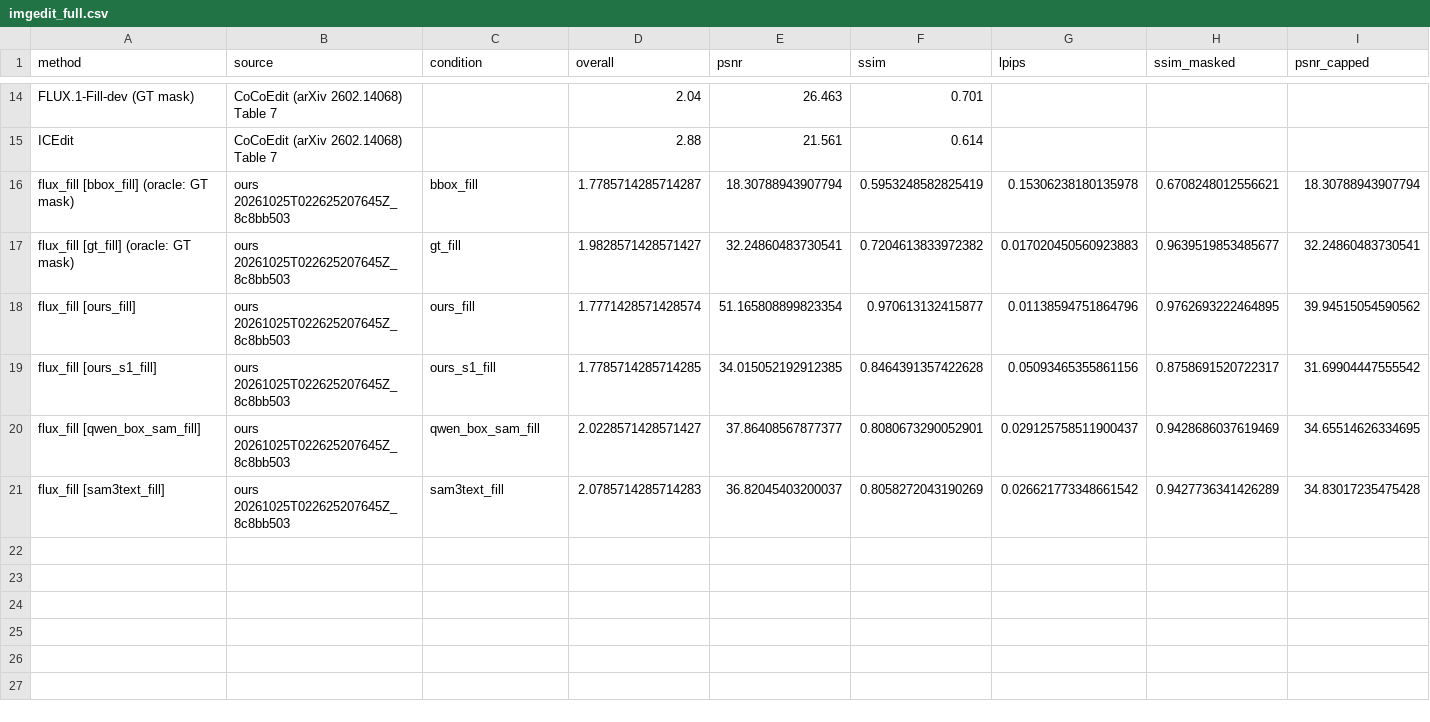
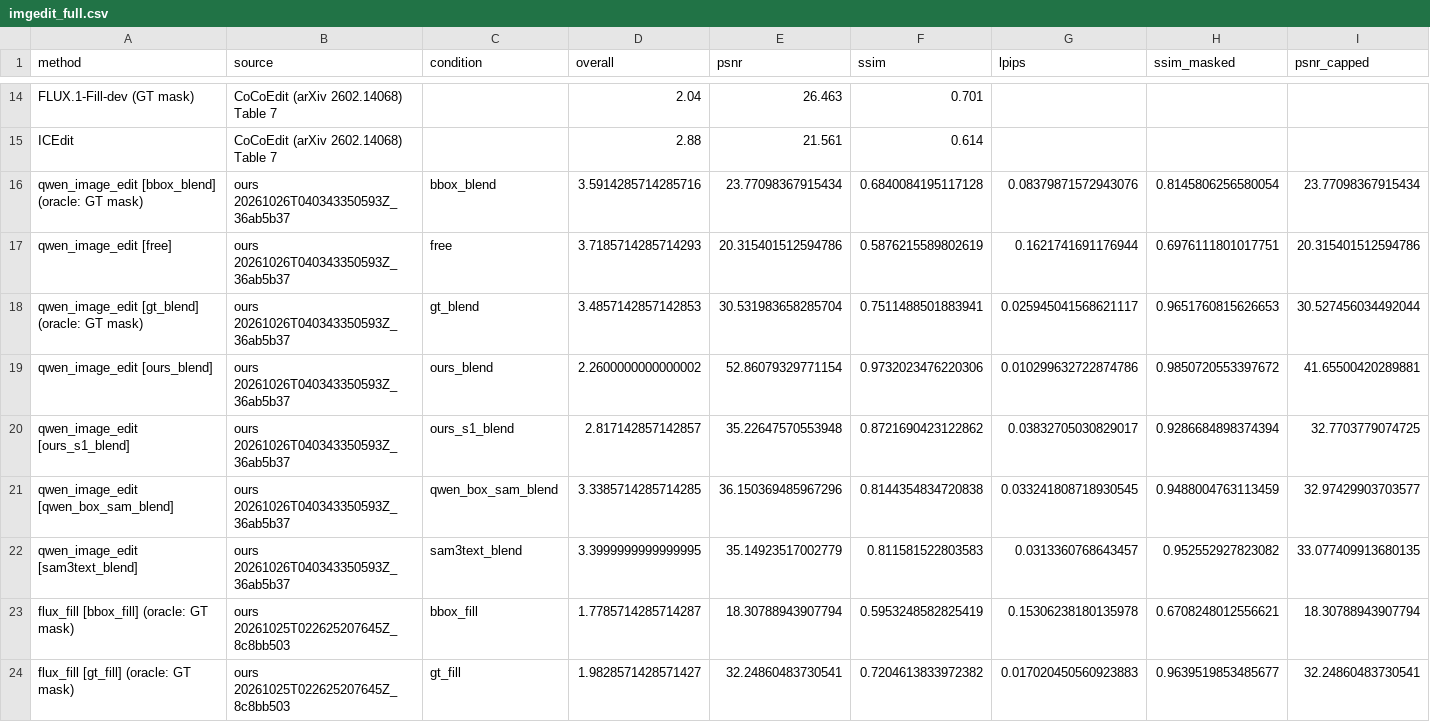
Before and after one commit to ambujmehrish/TreeGround, a CSV file: results/cocoedit/imgedit_full.csv, drawn as a sheet; only a part is shown, gaps mark what is left out; the shorter side is filled out with more unchanged rows; rows hold the shown columns only; the diff names each change by its address in the sheet, - before the commit and + after, or states it on an @@ line.

Commit message:
Results: ops 2026-10-25-cococ-eval-q-imgedit: D25 CoCoEdit-protocol evaluation qwen_image_edit imgedit_full + combined table (requeue after NODE_FAIL; finished shards are skipped) (COMPLETED)

```diff
--- a/results/cocoedit/imgedit_full.csv
+++ b/results/cocoedit/imgedit_full.csv
+row 16: qwen_image_edit [bbox_blend] (oracle: GT mask) | ours 20261026T040343350593Z_36ab5b37 | bbox_blend | 3.5914285714285716 | 23.77098367915434 | 0.6840084195117128 | 0.08379871572943076 | 0.8145806256580054 | 23.77098367915434
+row 17: qwen_image_edit [free] | ours 20261026T040343350593Z_36ab5b37 | free | 3.7185714285714293 | 20.315401512594786 | 0.5876215589802619 | 0.1621741691176944 | 0.6976111801017751 | 20.315401512594786
+row 18: qwen_image_edit [gt_blend] (oracle: GT mask) | ours 20261026T040343350593Z_36ab5b37 | gt_blend | 3.4857142857142853 | 30.531983658285704 | 0.7511488501883941 | 0.025945041568621117 | 0.9651760815626653 | 30.527456034492044
+row 19: qwen_image_edit [ours_blend] | ours 20261026T040343350593Z_36ab5b37 | ours_blend | 2.2600000000000002 | 52.86079329771154 | 0.9732023476220306 | 0.010299632722874786 | 0.9850720553397672 | 41.65500420289881
+row 20: qwen_image_edit [ours_s1_blend] | ours 20261026T040343350593Z_36ab5b37 | ours_s1_blend | 2.817142857142857 | 35.22647570553948 | 0.8721690423122862 | 0.03832705030829017 | 0.9286684898374394 | 32.7703779074725
+row 21: qwen_image_edit [qwen_box_sam_blend] | ours 20261026T040343350593Z_36ab5b37 | qwen_box_sam_blend | 3.3385714285714285 | 36.150369485967296 | 0.8144354834720838 | 0.033241808718930545 | 0.9488004763113459 | 32.97429903703577
+row 22: qwen_image_edit [sam3text_blend] | ours 20261026T040343350593Z_36ab5b37 | sam3text_blend | 3.3999999999999995 | 35.14923517002779 | 0.811581522803583 | 0.0313360768643457 | 0.952552927823082 | 33.077409913680135
```
Also changed, not shown: 20 other files.
